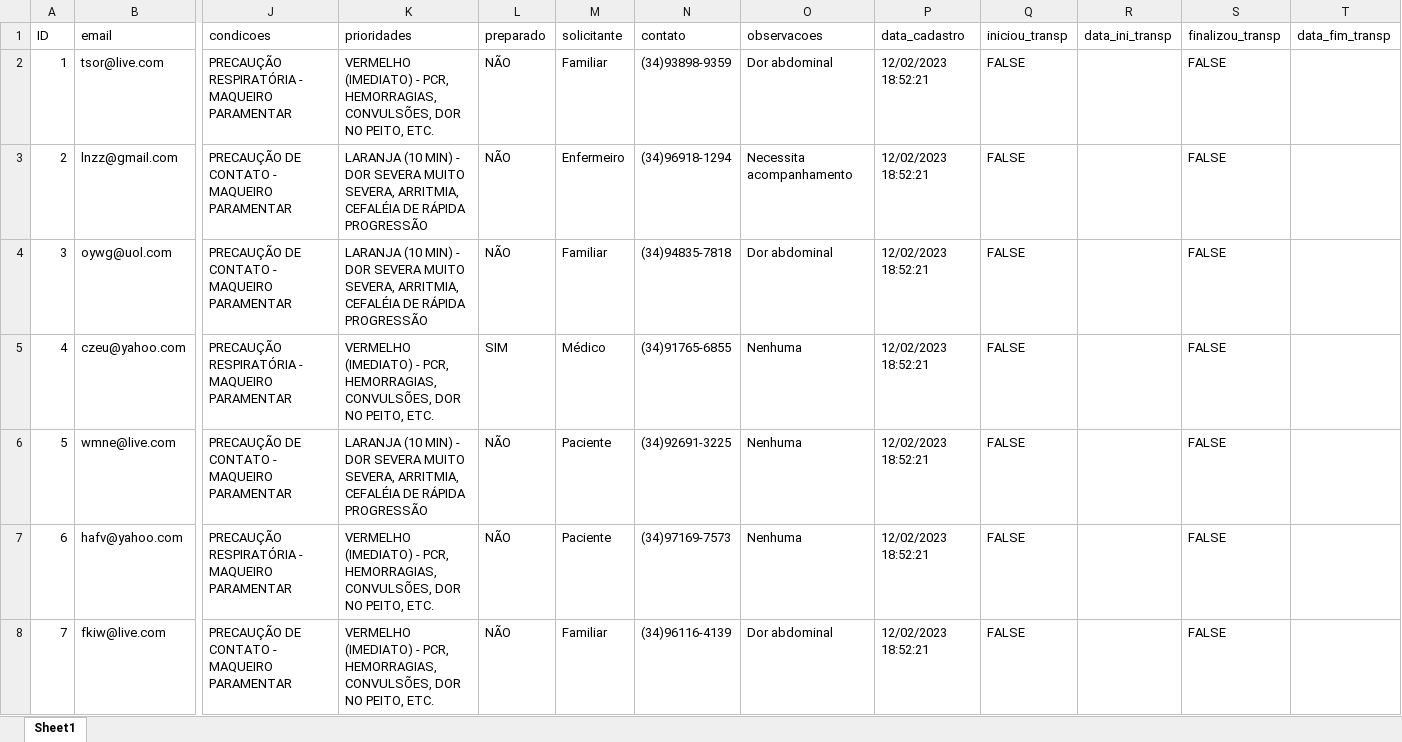
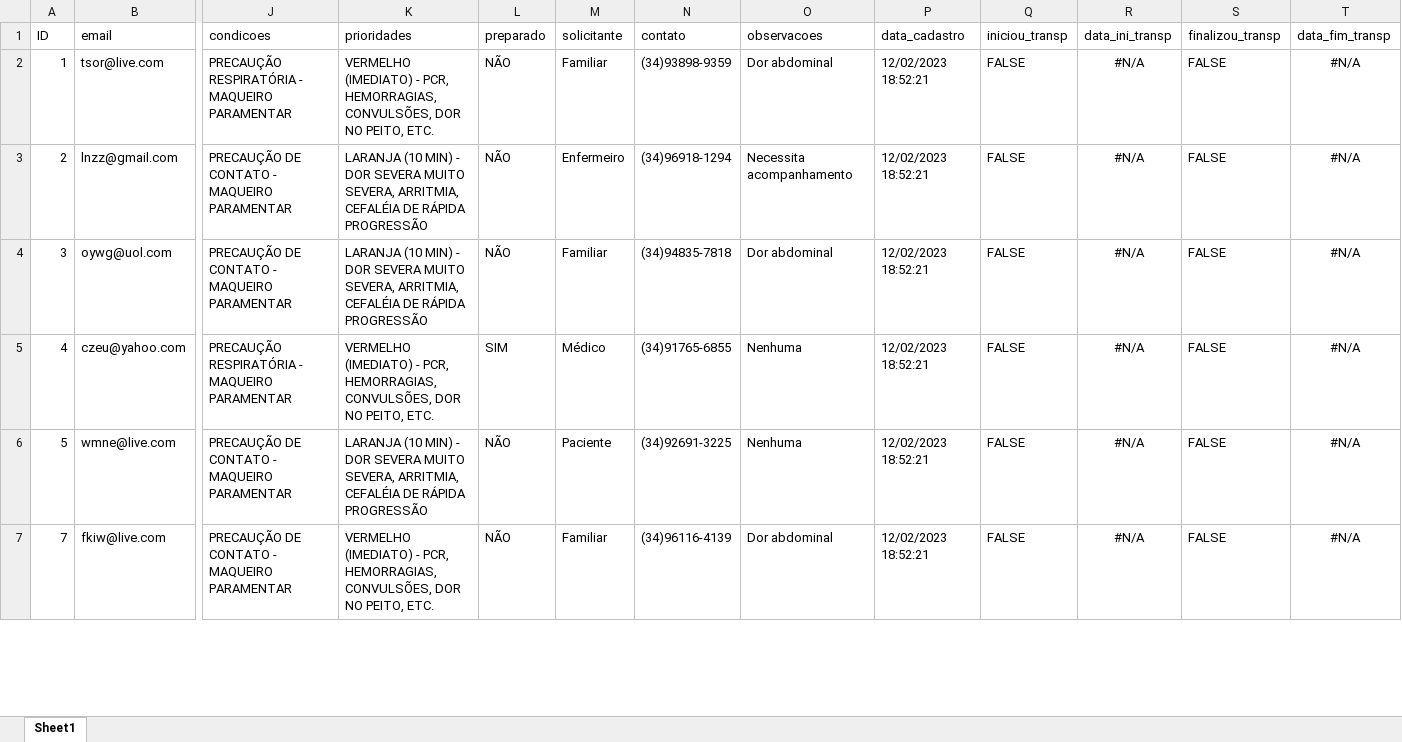
Before and after one commit to franciscoestatistica/maqueiro_com, an Excel workbook: responses/pacientes1.xlsx, sheet Sheet1, drawn as a sheet; only a part is shown, gaps mark what is left out; values as stored, in another font and other column widths than the file's, no borders; removed rows and columns are numbered as before the commit, all else as after; rows hold the shown columns only; the diff covers the shown part only; the diff names each change by its address in the sheet, - before the commit and + after, or states it on an @@ line.

```diff
--- a/responses/pacientes1.xlsx (sheet Sheet1)
+++ b/responses/pacientes1.xlsx (sheet Sheet1)
-R2:R6 (data_ini_transp): (empty)
+R2:R6 (data_ini_transp): #N/A
-T2:T6 (data_fim_transp): (empty)
+T2:T6 (data_fim_transp): #N/A
-row 7: 6 | hafv@yahoo.com | PRECAUÇÃO RESPIRATÓRIA - MAQUEIRO PARAMENTAR | VERMELHO (IMEDIATO) - PCR, HEMORRAGIAS, CONVULSÕES, DOR NO PEITO, ETC. | NÃO | Paciente | (34)97169-7573 | Nenhuma | 12/02/2023 18:52:21 | FALSE |  | FALSE
-R7 (data_ini_transp): (empty)
+R7 (data_ini_transp): #N/A
-T7 (data_fim_transp): (empty)
+T7 (data_fim_transp): #N/A
```
Also changed, not shown: 2 added rows, 4 removed rows and 78 edited cells elsewhere in this sheet, 1 other file.
